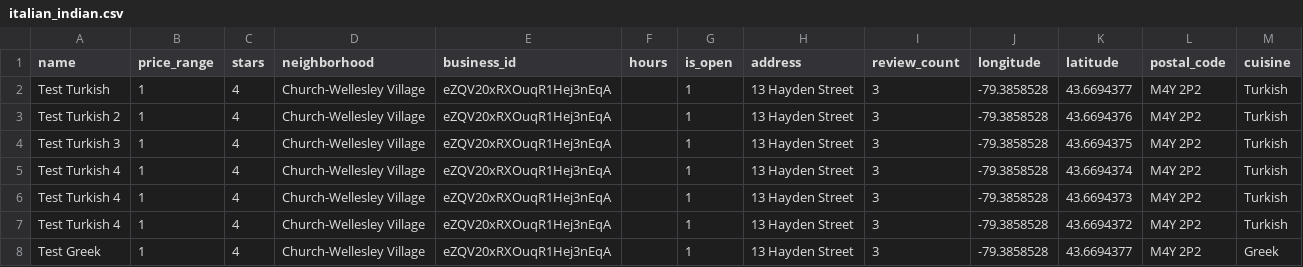
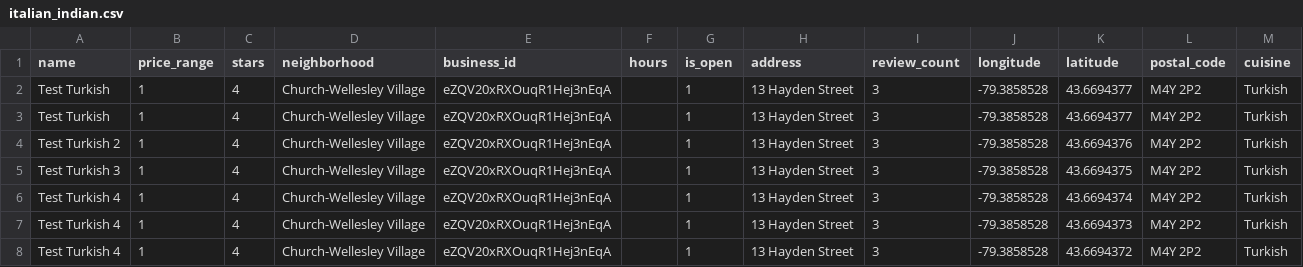
Before and after one commit to dilanustek/fineDyne, a CSV file: fineDyneSrc/web/italian_indian.csv, drawn as a sheet; only a part is shown; the shorter side is filled out with more unchanged rows; the diff names each change by its address in the sheet, - before the commit and + after, or states it on an @@ line.

```diff
--- a/fineDyneSrc/web/italian_indian.csv
+++ b/fineDyneSrc/web/italian_indian.csv
+row 3: Test Turkish | 1 | 4 | Church-Wellesley Village | eZQV20xRXOuqR1Hej3nEqA |  | 1 | 13 Hayden Street | 3 | -79.3858528 | 43.6694377 | M4Y 2P2 | Turkish
```
Also changed, not shown: 1 other file.
